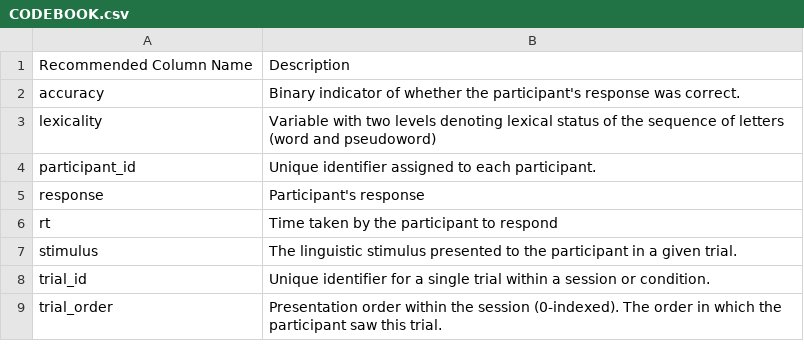
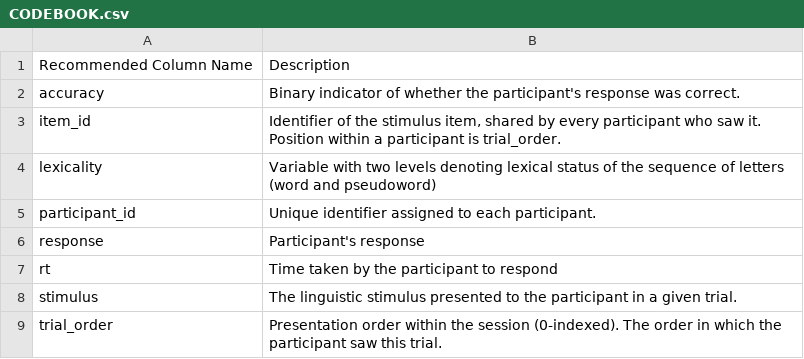
Before and after one commit to tikhomirno/PsychLing-101, a CSV file: FilipovicDurdevicKostic2023/CODEBOOK.csv, drawn as a sheet; removed rows and columns are numbered as before the commit, all else as after; the diff names each change by its address in the sheet, - before the commit and + after, or states it on an @@ line.

```diff
--- a/FilipovicDurdevicKostic2023/CODEBOOK.csv
+++ b/FilipovicDurdevicKostic2023/CODEBOOK.csv
+row 3: item_id | Identifier of the stimulus item, shared by every participant who saw it. Position within a participant is trial_order.
-row 8: trial_id | Unique identifier for a single trial within a session or condition.
```
Also changed, not shown: Prekovicetal2016/CODEBOOK.csv, devardaetal2024_cloze/CODEBOOK.csv, 30 other files.
